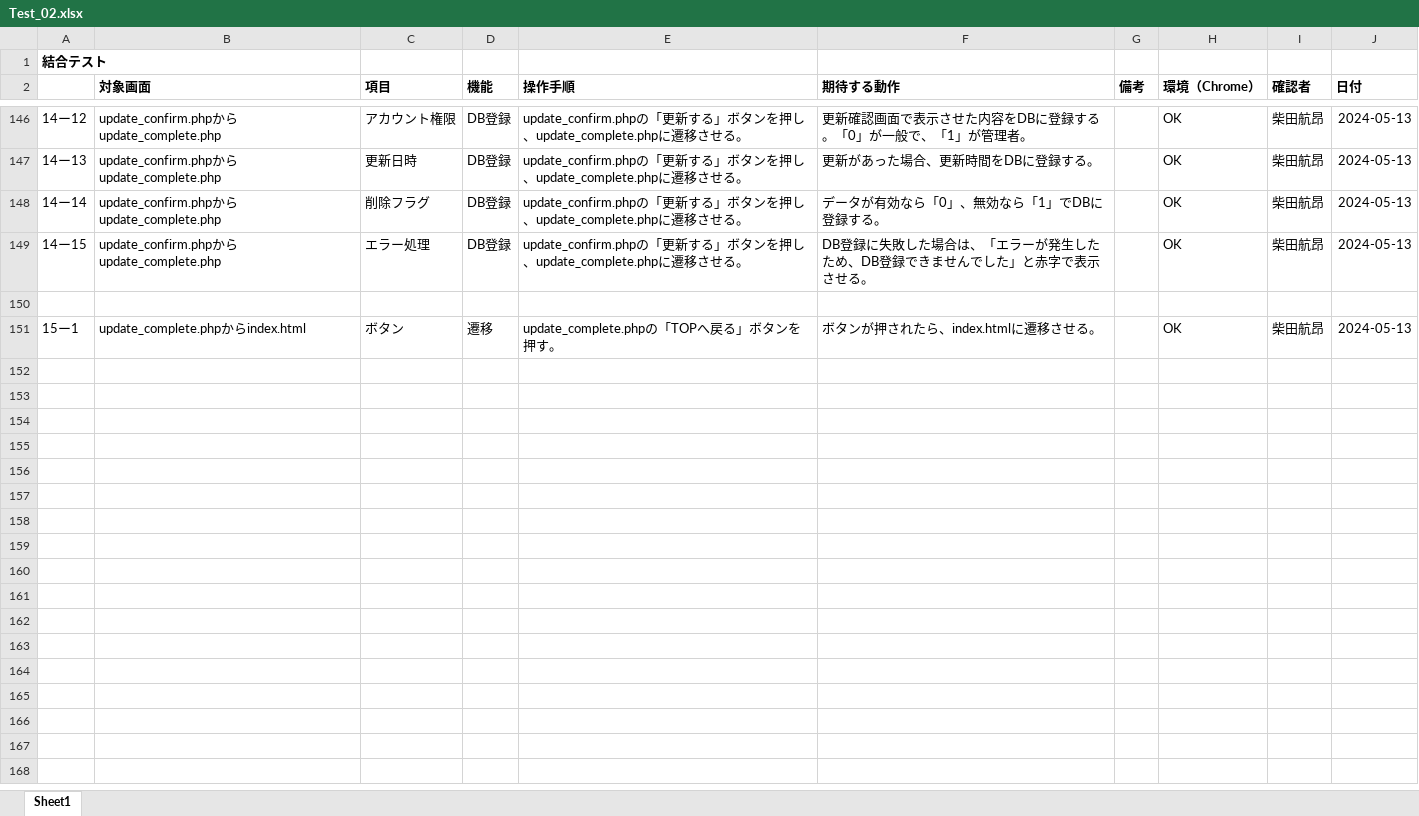
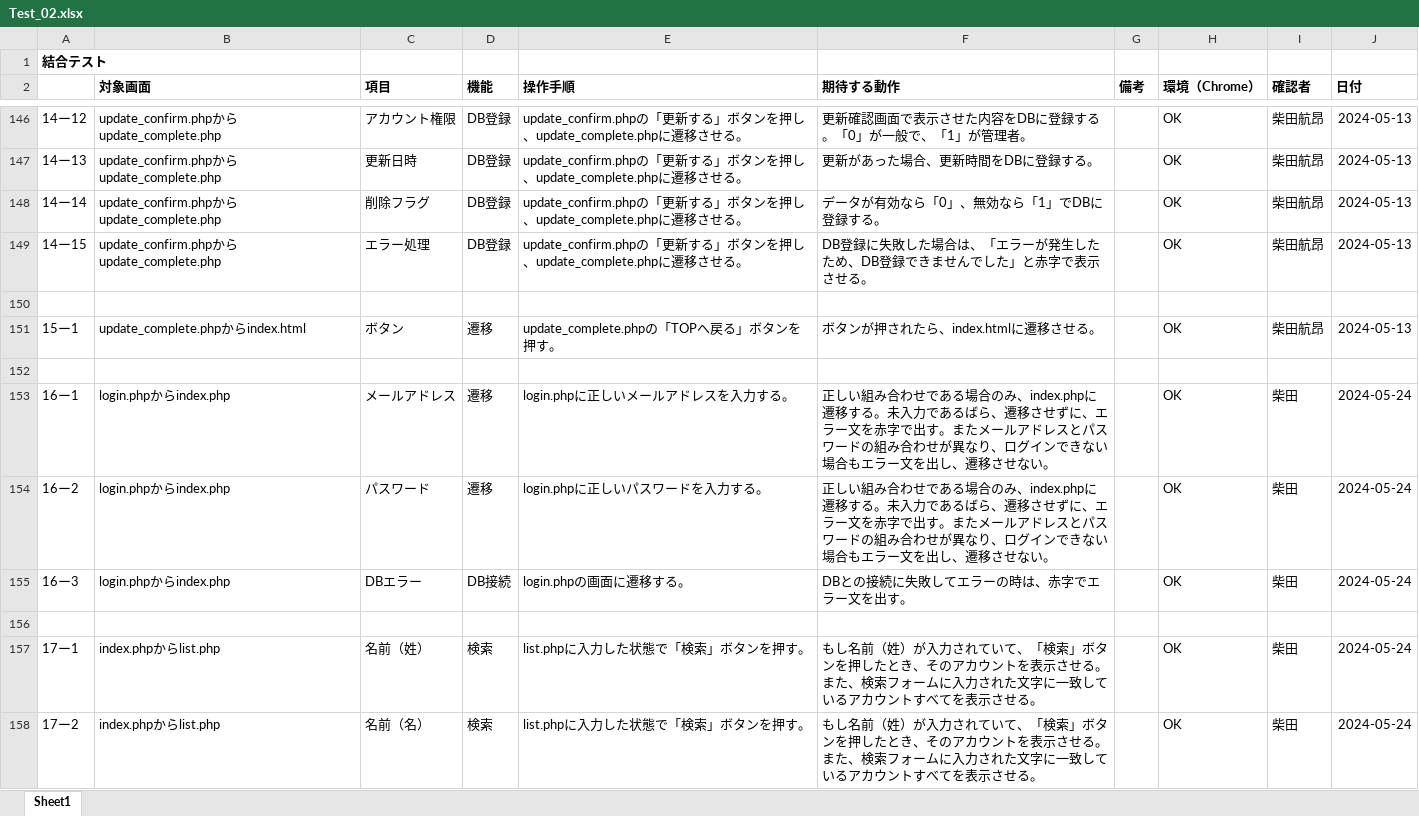
Before and after one commit to ssskkk17/Tests_for_registration, an Excel workbook: Test_02.xlsx, sheet Sheet1, drawn as a sheet; only a part is shown, gaps mark what is left out; values as stored, in another font and other column widths than the file's, no borders; the diff covers the shown part only; the diff names each change by its address in the sheet, - before the commit and + after, or states it on an @@ line.

```diff
--- a/Test_02.xlsx (sheet Sheet1)
+++ b/Test_02.xlsx (sheet Sheet1)
+row 152: (empty)
+row 153: 16ー1 | login.phpからindex.php | メールアドレス | 遷移 | login.phpに正しいメールアドレスを入力する。 | 正しい組み合わせである場合のみ、index.phpに遷移する。未入力であるばら、遷移させずに、エラー文を赤字で出す。またメールアドレスとパスワードの組み合わせが異なり、ログインできない場合もエラー文を出し、遷移させない。 |  | OK | 柴田 | 2024-05-24
+row 154: 16ー2 | login.phpからindex.php | パスワード | 遷移 | login.phpに正しいパスワードを入力する。 | 正しい組み合わせである場合のみ、index.phpに遷移する。未入力であるばら、遷移させずに、エラー文を赤字で出す。またメールアドレスとパスワードの組み合わせが異なり、ログインできない場合もエラー文を出し、遷移させない。 |  | OK | 柴田 | 2024-05-24
+row 155: 16ー3 | login.phpからindex.php | DBエラー | DB接続 | login.phpの画面に遷移する。 | DBとの接続に失敗してエラーの時は、赤字でエラー文を出す。 |  | OK | 柴田 | 2024-05-24
+row 156: (empty)
+row 157: 17ー1 | index.phpからlist.php | 名前（姓） | 検索 | list.phpに入力した状態で「検索」ボタンを押す。 | もし名前（姓）が入力されていて、「検索」ボタンを押したとき、そのアカウントを表示させる。また、検索フォームに入力された文字に一致しているアカウントすべてを表示させる。 |  | OK | 柴田 | 2024-05-24
+row 158: 17ー2 | index.phpからlist.php | 名前（名） | 検索 | list.phpに入力した状態で「検索」ボタンを押す。 | もし名前（姓）が入力されていて、「検索」ボタンを押したとき、そのアカウントを表示させる。また、検索フォームに入力された文字に一致しているアカウントすべてを表示させる。 |  | OK | 柴田 | 2024-05-24
```
Also changed, not shown: 6 added rows and 2 edited cells elsewhere in this sheet, Test.xlsx.
